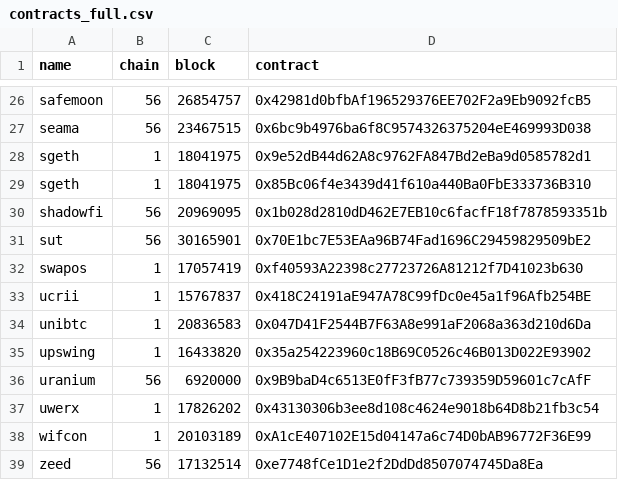
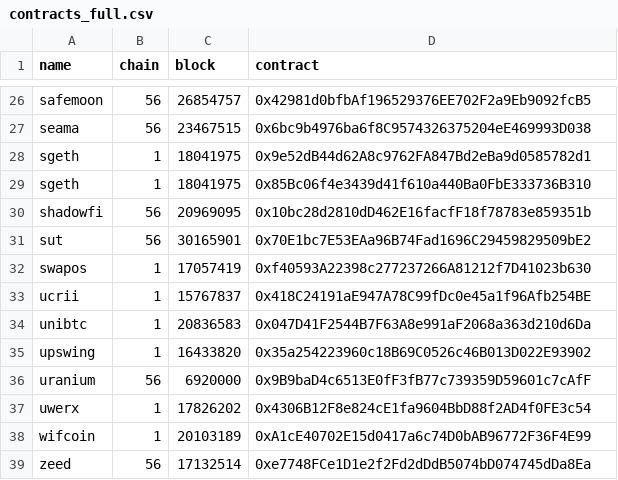
Before and after one commit to rrr-zzz-999/contract_downloader, a CSV file: contracts_full.csv, drawn as a sheet; only a part is shown, gaps mark what is left out; the diff covers the shown part only.

Commit message:
update contracts_full.csv

```diff
--- a/contracts_full.csv
+++ b/contracts_full.csv
@@ -29,5 +29,5 @@ sgeth,1,18041975,0x9e52dB44d62A8c9762FA847Bd2eBa9d0585782d1
 sgeth,1,18041975,0x85Bc06f4e3439d41f610a440Ba0FbE333736B310
-shadowfi,56,20969095,0x1b028d2810dD462E7EB10c6facfF18f7878593351b
+shadowfi,56,20969095,0x10bc28d2810dD462E16facfF18f78783e859351b
 sut,56,30165901,0x70E1bc7E53EAa96B74Fad1696C29459829509bE2
-swapos,1,17057419,0xf40593A22398c27723726A81212f7D41023b630
+swapos,1,17057419,0xf40593A22398c277237266A81212f7D41023b630
 ucrii,1,15767837,0x418C24191aE947A78C99fDc0e45a1f96Afb254BE
@@ -36,4 +36,4 @@ upswing,1,16433820,0x35a254223960c18B69C0526c46B013D022E93902
 uranium,56,6920000,0x9B9baD4c6513E0fF3fB77c739359D59601c7cAfF
-uwerx,1,17826202,0x43130306b3ee8d108c4624e9018b64D8b21fb3c54
-wifcon,1,20103189,0xA1cE407102E15d04147a6c74D0bAB96772F36E99
-zeed,56,17132514,0xe7748fCe1D1e2f2DdDd8507074745Da8Ea
+uwerx,1,17826202,0x4306B12F8e824cE1fa9604BbD88f2AD4f0FE3c54
+wifcoin,1,20103189,0xA1cE40702E15d0417a6c74D0bAB96772F36F4E99
+zeed,56,17132514,0xe7748FCe1D1e2f2Fd2dDdB5074bD074745dDa8Ea
```
Also changed, not shown: 12 edited cells elsewhere in this file.
